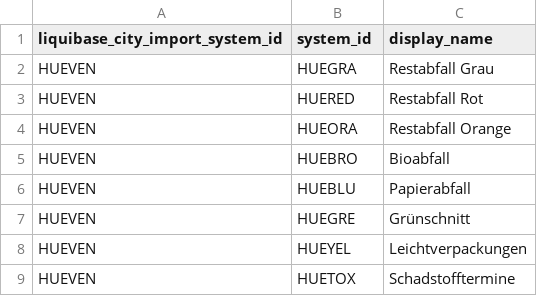
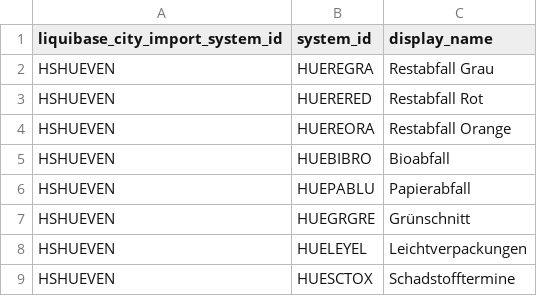
Before and after one commit to JeFa-Softwaresolutions/garbageServer, a CSV file: src/main/resources/db/changelog/baseData/import/tb_trash_types.csv, drawn as a sheet.

```diff
--- a/src/main/resources/db/changelog/baseData/import/tb_trash_types.csv
+++ b/src/main/resources/db/changelog/baseData/import/tb_trash_types.csv
@@ -1,9 +1,9 @@
 liquibase_city_import_system_id,system_id,display_name
-HUEVEN,HUEGRA,Restabfall Grau
-HUEVEN,HUERED,Restabfall Rot
-HUEVEN,HUEORA,Restabfall Orange
-HUEVEN,HUEBRO,Bioabfall
-HUEVEN,HUEBLU,Papierabfall
-HUEVEN,HUEGRE,Grünschnitt
-HUEVEN,HUEYEL,Leichtverpackungen
-HUEVEN,HUETOX,Schadstofftermine
+HSHUEVEN,HUEREGRA,Restabfall Grau
+HSHUEVEN,HUERERED,Restabfall Rot
+HSHUEVEN,HUEREORA,Restabfall Orange
+HSHUEVEN,HUEBIBRO,Bioabfall
+HSHUEVEN,HUEPABLU,Papierabfall
+HSHUEVEN,HUEGRGRE,Grünschnitt
+HSHUEVEN,HUELEYEL,Leichtverpackungen
+HSHUEVEN,HUESCTOX,Schadstofftermine
```
Also changed, not shown: src/main/resources/db/changelog/baseData/import/tb_cities.csv, src/main/resources/db/changelog/baseData/import/tb_districts.csv, 15 other files.
